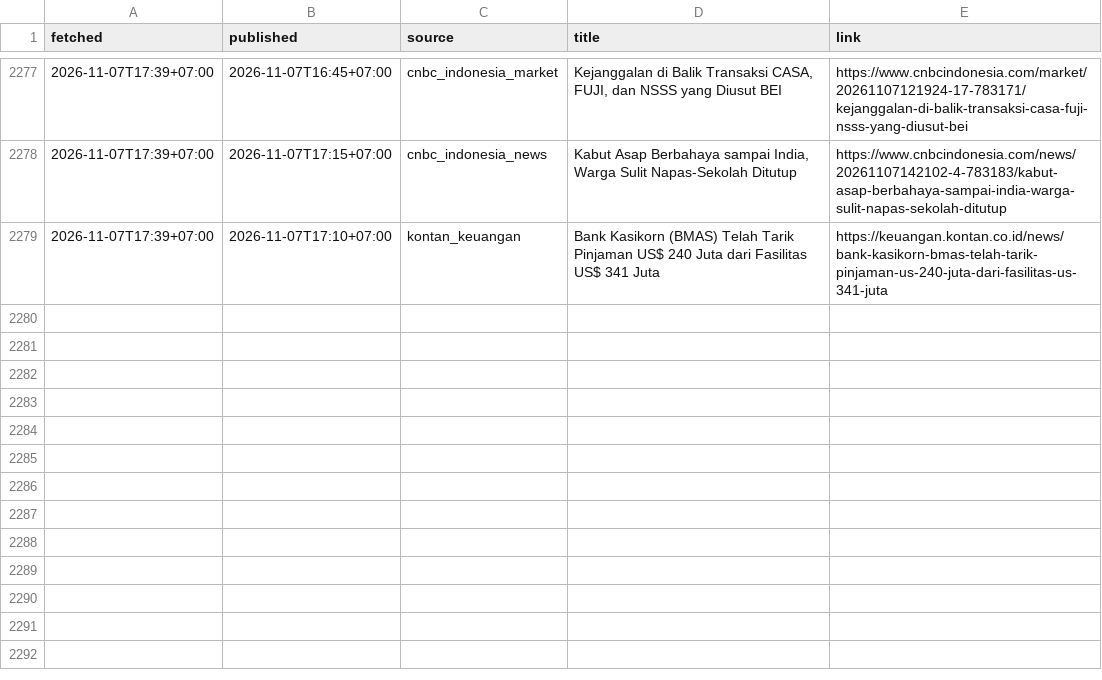
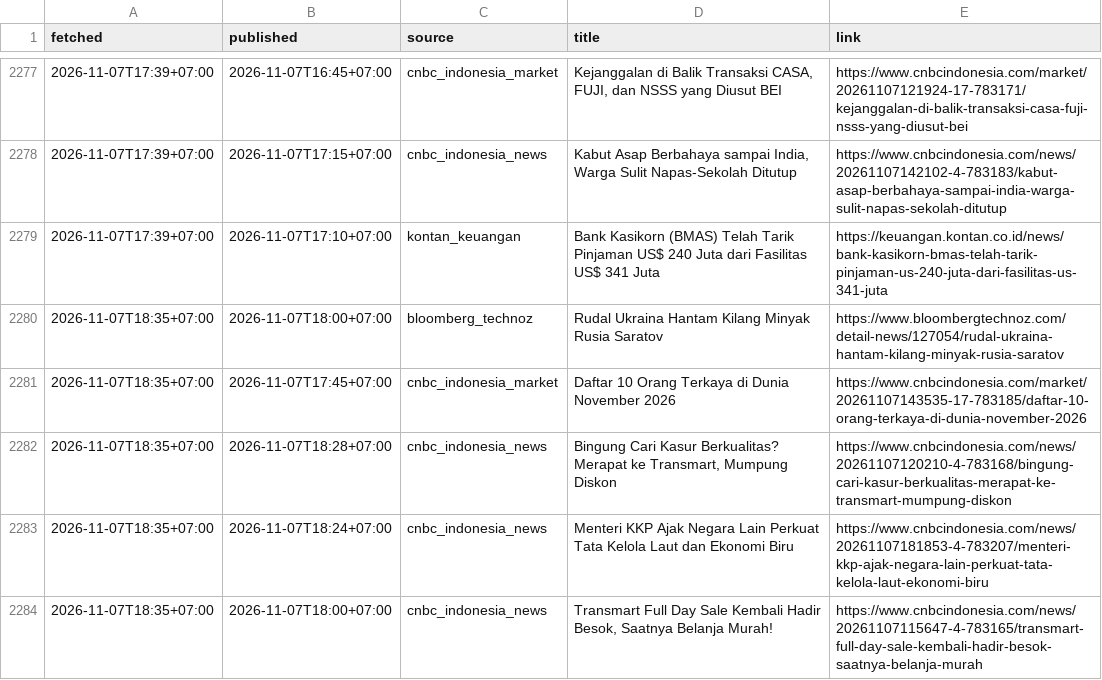
Before and after one commit to annas820/idx, a CSV file: news/2026-11.csv, drawn as a sheet; only a part is shown, gaps mark what is left out; the diff names each change by its address in the sheet, - before the commit and + after, or states it on an @@ line.

```diff
--- a/news/2026-11.csv
+++ b/news/2026-11.csv
+row 2280: 2026-11-07T18:35+07:00 | 2026-11-07T18:00+07:00 | bloomberg_technoz | Rudal Ukraina Hantam Kilang Minyak Rusia Saratov | https://www.bloombergtechnoz.com/detail-news/127054/rudal-ukraina-hantam-kilang-minyak-rusia-saratov
+row 2281: 2026-11-07T18:35+07:00 | 2026-11-07T17:45+07:00 | cnbc_indonesia_market | Daftar 10 Orang Terkaya di Dunia November 2026 | https://www.cnbcindonesia.com/market/20261107143535-17-783185/daftar-10-orang-terkaya-di-dunia-november-2026
+row 2282: 2026-11-07T18:35+07:00 | 2026-11-07T18:28+07:00 | cnbc_indonesia_news | Bingung Cari Kasur Berkualitas? Merapat ke Transmart, Mumpung Diskon | https://www.cnbcindonesia.com/news/20261107120210-4-783168/bingung-cari-kasur-berkualitas-merapat-ke-transmart-mumpung-diskon
+row 2283: 2026-11-07T18:35+07:00 | 2026-11-07T18:24+07:00 | cnbc_indonesia_news | Menteri KKP Ajak Negara Lain Perkuat Tata Kelola Laut dan Ekonomi Biru | https://www.cnbcindonesia.com/news/20261107181853-4-783207/menteri-kkp-ajak-negara-lain-perkuat-tata-kelola-laut-ekonomi-biru
+row 2284: 2026-11-07T18:35+07:00 | 2026-11-07T18:00+07:00 | cnbc_indonesia_news | Transmart Full Day Sale Kembali Hadir Besok, Saatnya Belanja Murah! | https://www.cnbcindonesia.com/news/20261107115647-4-783165/transmart-full-day-sale-kembali-hadir-besok-saatnya-belanja-murah
```
Also changed, not shown: 2 other files.
